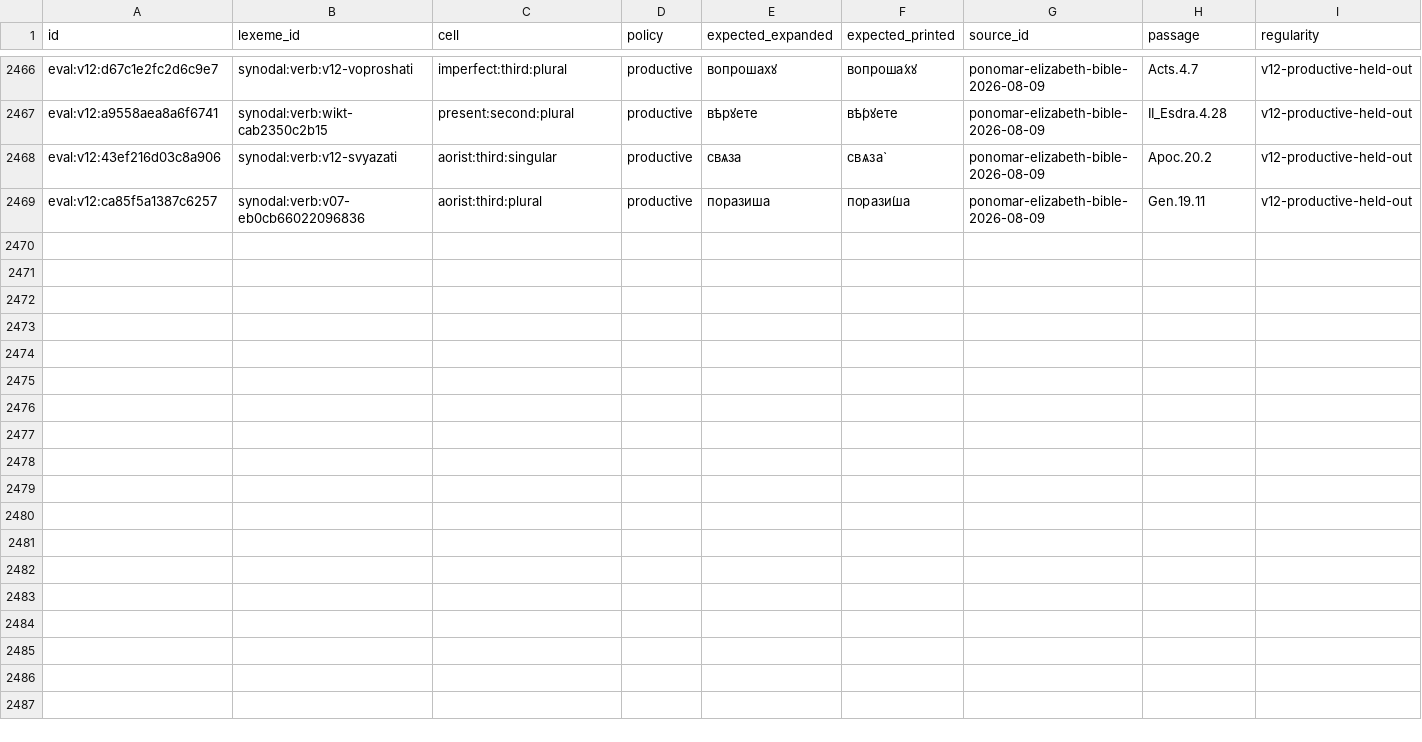
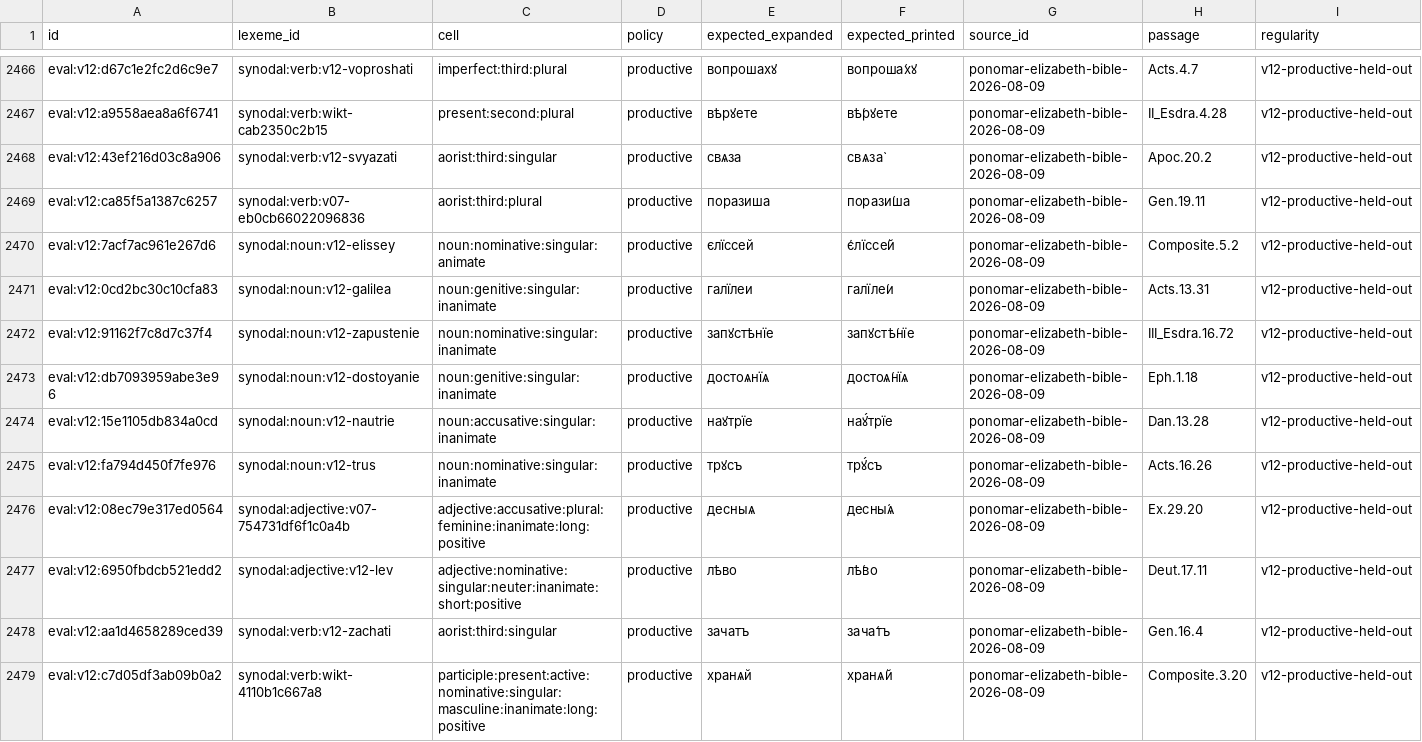
Before and after one commit to gold-silver-copper/church-slavonic, a TSV file: data/synodal/evaluation.tsv, drawn as a sheet; only a part is shown, gaps mark what is left out; the diff names each change by its address in the sheet, - before the commit and + after, or states it on an @@ line.

Commit message:
Contract §95 participle nominatives, extend -еа ia-stems, admit a frontier wave (v0.12-wave-12)

```diff
--- a/data/synodal/evaluation.tsv
+++ b/data/synodal/evaluation.tsv
+row 2470: eval:v12:7acf7ac961e267d6 | synodal:noun:v12-elissey | noun:nominative:singular:animate | productive | єлїссей | є҆лїссе́й | ponomar-elizabeth-bible-2026-08-09 | Composite.5.2 | v12-productive-held-out
+row 2471: eval:v12:0cd2bc30c10cfa83 | synodal:noun:v12-galilea | noun:genitive:singular:inanimate | productive | галїлеи | галїле́и | ponomar-elizabeth-bible-2026-08-09 | Acts.13.31 | v12-productive-held-out
+row 2472: eval:v12:91162f7c8d7c37f4 | synodal:noun:v12-zapustenie | noun:nominative:singular:inanimate | productive | запꙋстѣнїе | запꙋстѣ́нїе | ponomar-elizabeth-bible-2026-08-09 | III_Esdra.16.72 | v12-productive-held-out
+row 2473: eval:v12:db7093959abe3e96 | synodal:noun:v12-dostoyanie | noun:genitive:singular:inanimate | productive | достоѧнїѧ | достоѧ́нїѧ | ponomar-elizabeth-bible-2026-08-09 | Eph.1.18 | v12-productive-held-out
+row 2474: eval:v12:15e1105db834a0cd | synodal:noun:v12-nautrie | noun:accusative:singular:inanimate | productive | наꙋтрїе | наꙋ́трїе | ponomar-elizabeth-bible-2026-08-09 | Dan.13.28 | v12-productive-held-out
+row 2475: eval:v12:fa794d450f7fe976 | synodal:noun:v12-trus | noun:nominative:singular:inanimate | productive | трꙋсъ | трꙋ́съ | ponomar-elizabeth-bible-2026-08-09 | Acts.16.26 | v12-productive-held-out
+row 2476: eval:v12:08ec79e317ed0564 | synodal:adjective:v07-754731df6f1c0a4b | adjective:accusative:plural:feminine:inanimate:long:positive | productive | десныѧ | десны́ѧ | ponomar-elizabeth-bible-2026-08-09 | Ex.29.20 | v12-productive-held-out
+row 2477: eval:v12:6950fbdcb521edd2 | synodal:adjective:v12-lev | adjective:nominative:singular:neuter:inanimate:short:positive | productive | лѣво | лѣ́во | ponomar-elizabeth-bible-2026-08-09 | Deut.17.11 | v12-productive-held-out
+row 2478: eval:v12:aa1d4658289ced39 | synodal:verb:v12-zachati | aorist:third:singular | productive | зачатъ | зача́тъ | ponomar-elizabeth-bible-2026-08-09 | Gen.16.4 | v12-productive-held-out
+row 2479: eval:v12:c7d05df3ab09b0a2 | synodal:verb:wikt-4110b1c667a8 | participle:present:active:nominative:singular:masculine:inanimate:long:positive | productive | хранѧй | хранѧ́й | ponomar-elizabeth-bible-2026-08-09 | Composite.3.20 | v12-productive-held-out
```
Also changed, not shown: data/synodal/coverage_floors.tsv, data/synodal/lexemes.tsv, 36 other files.
